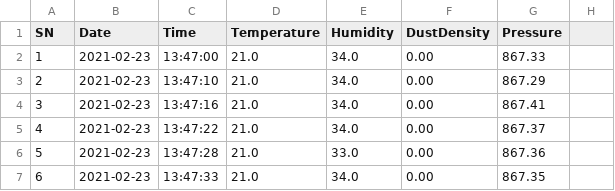
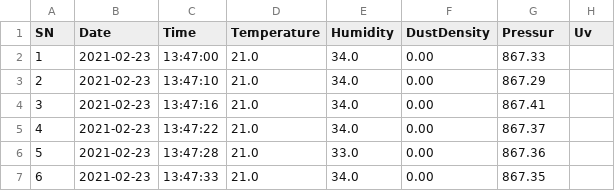
Before and after one commit to Panas18/WeatherPrediction, a CSV file: RaspberryHardware/data.csv, drawn as a sheet; only a part is shown.

```diff
--- a/RaspberryHardware/data.csv
+++ b/RaspberryHardware/data.csv
@@ -1,2 +1,2 @@
-SN,Date,Time,Temperature,Humidity,DustDensity,Pressure
+SN,Date,Time,Temperature,Humidity,DustDensity,Pressur,Uv
 1, 2021-02-23, 13:47:00, 21.0, 34.0, 0.00, 867.33
```
Also changed, not shown: 2 other files.
